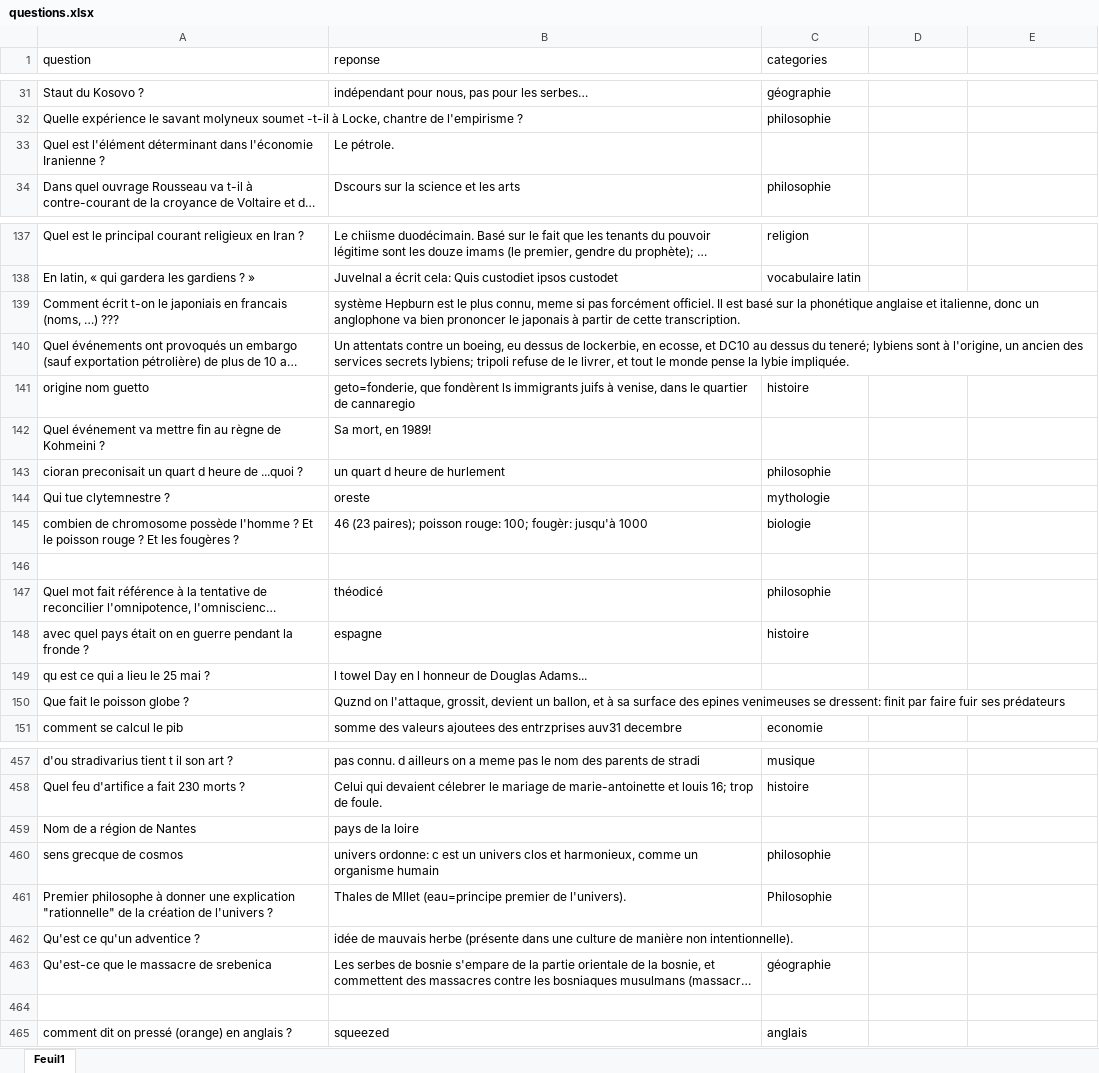
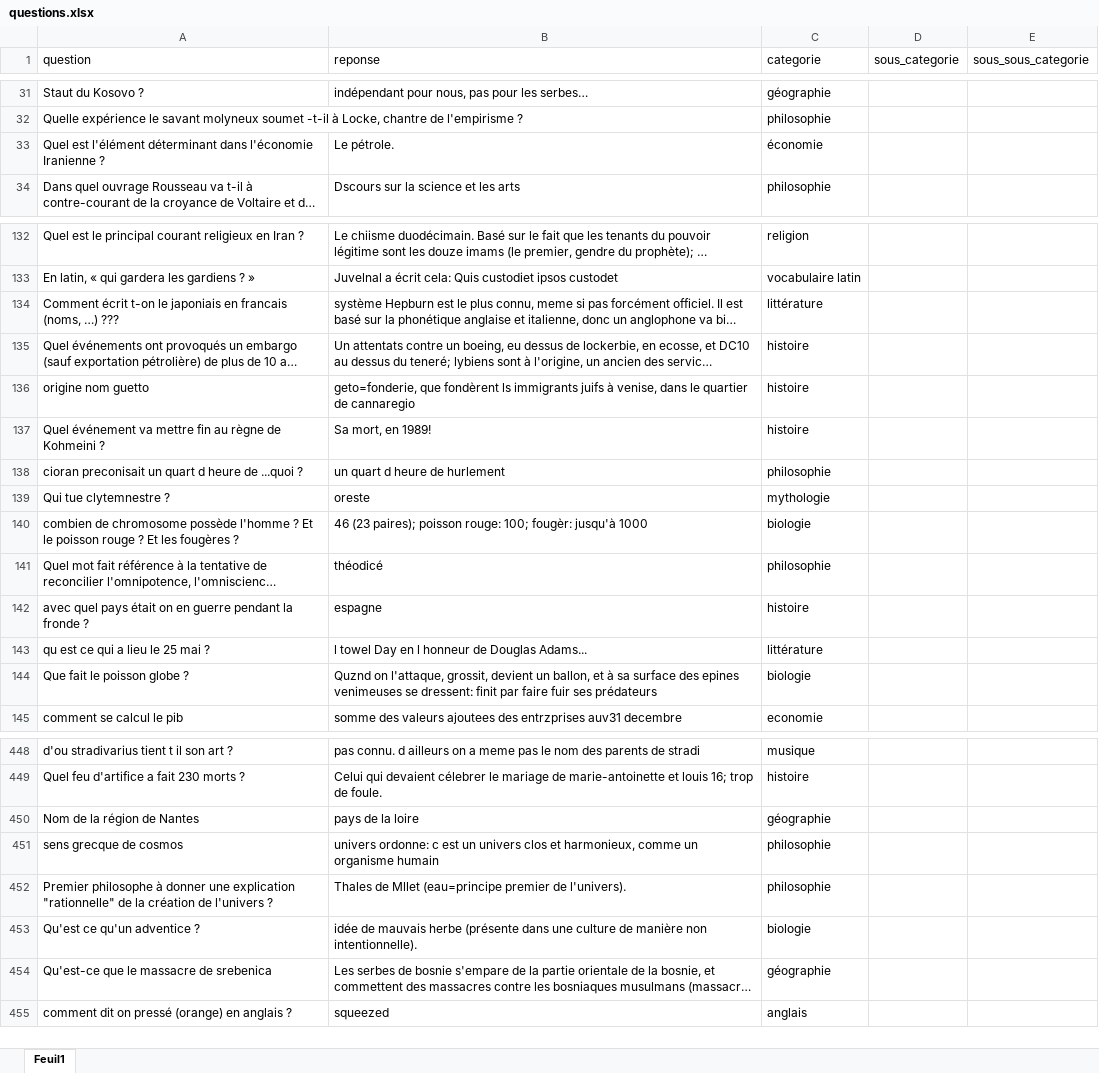
Before and after one commit to bich-phi/quiz-streamlit, an Excel workbook: questions.xlsx, sheet Feuil1, drawn as a sheet; only a part is shown, gaps mark what is left out; long unchanged cells end in …; values as stored, in another font and other column widths than the file's, no borders; removed rows and columns are numbered as before the commit, all else as after; the diff covers the shown part only; the diff names each change by its address in the sheet, - before the commit and + after, or states it on an @@ line.

```diff
--- a/questions.xlsx (sheet Feuil1)
+++ b/questions.xlsx (sheet Feuil1)
-C1: categories
+C1: categorie
-D1: (empty)
+D1: sous_categorie
-E1: (empty)
+E1: sous_sous_categorie
-C33 (categorie): (empty)
+C33 (categorie): économie
-C134 (categorie): (empty)
+C134 (categorie): littérature
-C135 (categorie): (empty)
+C135 (categorie): histoire
-C137 (categorie): (empty)
+C137 (categorie): histoire
-row 146: (empty)
-C143 (categorie): (empty)
+C143 (categorie): littérature
-C144 (categorie): (empty)
+C144 (categorie): biologie
-A450 (question): Nom de a région de Nantes
+A450 (question): Nom de la région de Nantes
-C450 (categorie): (empty)
+C450 (categorie): géographie
-C452 (categorie): Philosophie
+C452 (categorie): philosophie
-C453 (categorie): (empty)
+C453 (categorie): biologie
-row 464: (empty)
```
Also changed, not shown: 9 removed rows and 42 edited cells elsewhere in this sheet, 1 other file.
